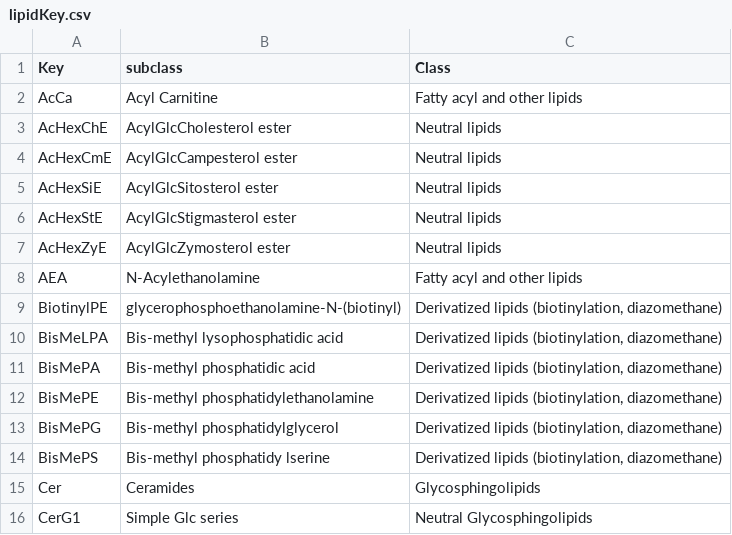
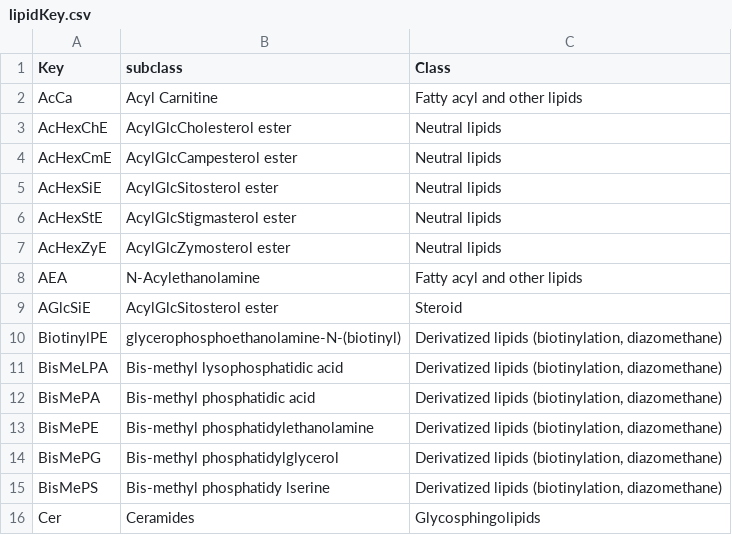
Before and after one commit to harvardinformatics/lipid_analysis, a CSV file: lipidx/lipidKey.csv, drawn as a sheet; only a part is shown; the shorter side is filled out with more unchanged rows; the diff names each change by its address in the sheet, - before the commit and + after, or states it on an @@ line.

Commit message:
adding one lipid class

```diff
--- a/lipidx/lipidKey.csv
+++ b/lipidx/lipidKey.csv
+row 9: AGlcSiE | AcylGlcSitosterol ester | Steroid
```
